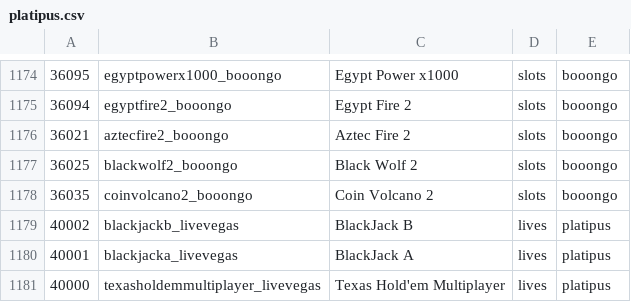
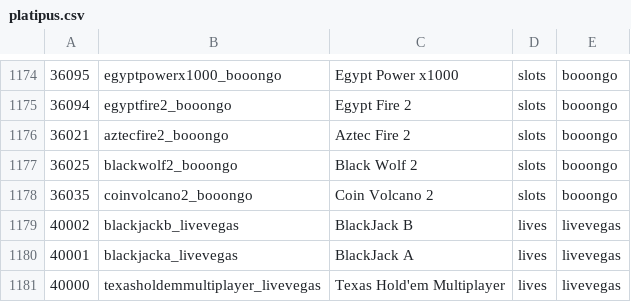
Before and after one commit to tecnodata2015/slots, a CSV file: platipus.csv, drawn as a sheet; only a part is shown, gaps mark what is left out.

Commit message:
Se agrega nuevas lives vegas

```diff
--- a/platipus.csv
+++ b/platipus.csv
@@ -1178,4 +1178,4 @@
 36035,coinvolcano2_booongo,Coin Volcano 2,slots,booongo
-40002,blackjackb_livevegas,BlackJack B,lives,platipus
-40001,blackjacka_livevegas,BlackJack A,lives,platipus
-40000,texasholdemmultiplayer_livevegas,Texas Hold'em Multiplayer,lives,platipus
+40002,blackjackb_livevegas,BlackJack B,lives,livevegas
+40001,blackjacka_livevegas,BlackJack A,lives,livevegas
+40000,texasholdemmultiplayer_livevegas,Texas Hold'em Multiplayer,lives,livevegas
```
